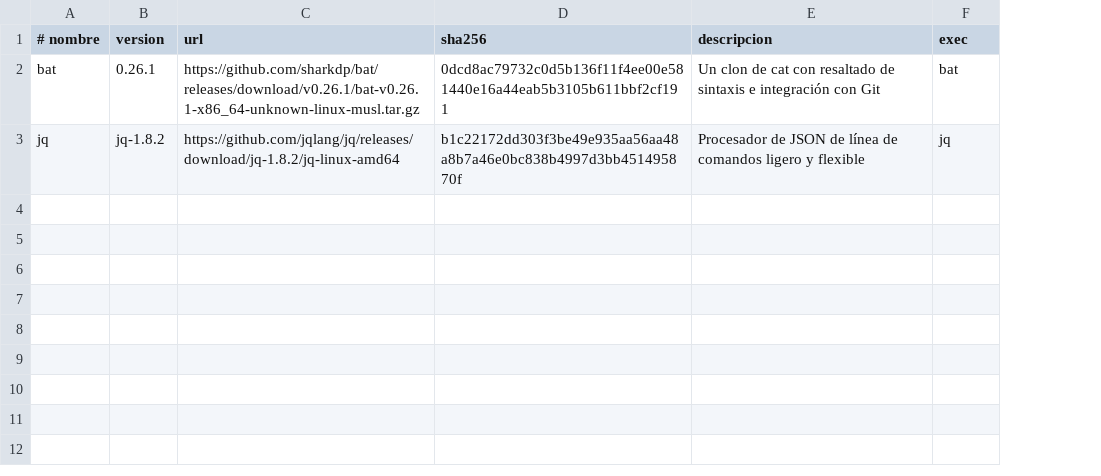
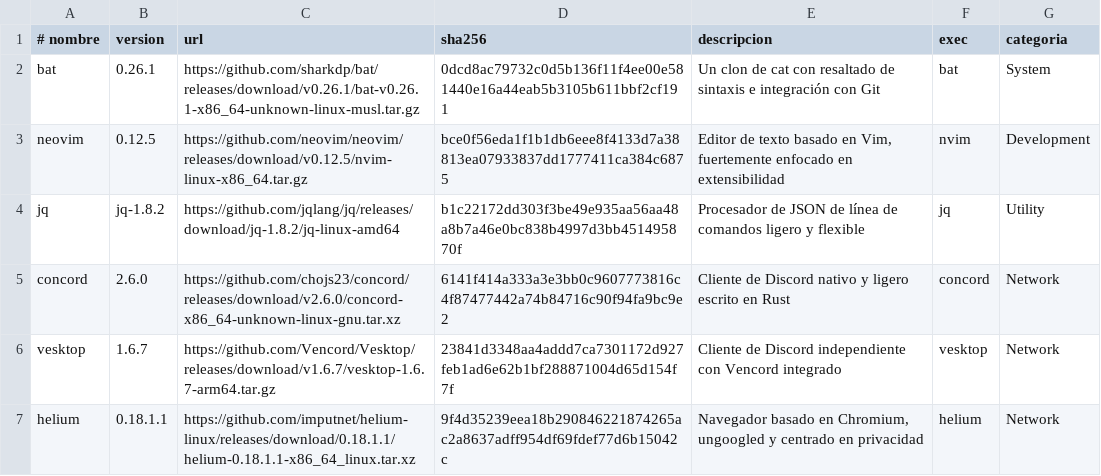
Before and after one commit to ezequielgk/Belka, a TSV file: packages.tsv, drawn as a sheet; addresses are those after the commit; the diff names each change by its address in the sheet, - before the commit and + after, or states it on an @@ line.

```diff
--- a/packages.tsv
+++ b/packages.tsv
+column G (categoria), row 2: System; row 4: Utility
+row 3: neovim | 0.12.5 | https://github.com/neovim/neovim/releases/download/v0.12.5/nvim-linux-x86_64.tar.gz | bce0f56eda1f1b1db6eee8f4133d7a38813ea07933837dd1777411ca384c6875 | Editor de texto basado en Vim, fuertemente enfocado en extensibilidad | nvim | Development
+row 5: concord | 2.6.0 | https://github.com/chojs23/concord/releases/download/v2.6.0/concord-x86_64-unknown-linux-gnu.tar.xz | 6141f414a333a3e3bb0c9607773816c4f87477442a74b84716c90f94fa9bc9e2 | Cliente de Discord nativo y ligero escrito en Rust | concord | Network
+row 6: vesktop | 1.6.7 | https://github.com/Vencord/Vesktop/releases/download/v1.6.7/vesktop-1.6.7-arm64.tar.gz | 23841d3348aa4addd7ca7301172d927feb1ad6e62b1bf288871004d65d154f7f | Cliente de Discord independiente con Vencord integrado | vesktop | Network
+row 7: helium | 0.18.1.1 | https://github.com/imputnet/helium-linux/releases/download/0.18.1.1/helium-0.18.1.1-x86_64_linux.tar.xz | 9f4d35239eea18b290846221874265ac2a8637adff954df69fdef77d6b15042c | Navegador basado en Chromium, ungoogled y centrado en privacidad | helium | Network
```
Also changed, not shown: 1 other file.
